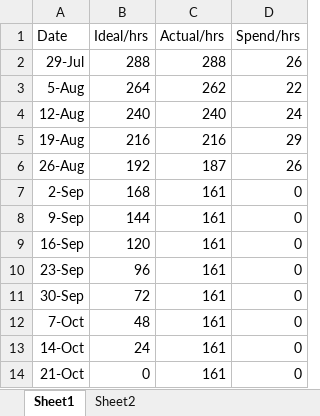
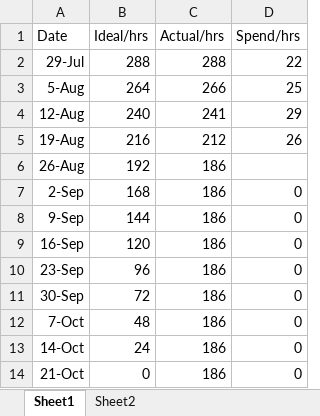
Before and after one commit to mingdazhang2/document, an Excel workbook: BurnDown&WhereTheTimeShouldGo.xlsx, sheet Sheet1, drawn as a sheet; values as stored, in another font and other column widths than the file's, no borders; charts and pictures not drawn; the diff names each change by its address in the sheet, - before the commit and + after, or states it on an @@ line.

```diff
--- a/BurnDown&WhereTheTimeShouldGo.xlsx (sheet Sheet1)
+++ b/BurnDown&WhereTheTimeShouldGo.xlsx (sheet Sheet1)
-D2 (Spend/hrs): 26
+D2 (Spend/hrs): 22
-C3 (Actual/hrs): 262
+C3 (Actual/hrs): 266
-D3 (Spend/hrs): 22
+D3 (Spend/hrs): 25
-C4 (Actual/hrs): 240
+C4 (Actual/hrs): 241
-D4 (Spend/hrs): 24
+D4 (Spend/hrs): 29
-C5 (Actual/hrs): 216
+C5 (Actual/hrs): 212
-D5 (Spend/hrs): 29
+D5 (Spend/hrs): 26
-C6 (Actual/hrs): 187
+C6 (Actual/hrs): 186
-D6 (Spend/hrs): 26
+D6 (Spend/hrs): (empty)
-C7:C14 (Actual/hrs): 161
+C7:C14 (Actual/hrs): 186
```
Also changed, not shown: charts or pictures, 11 other files.
